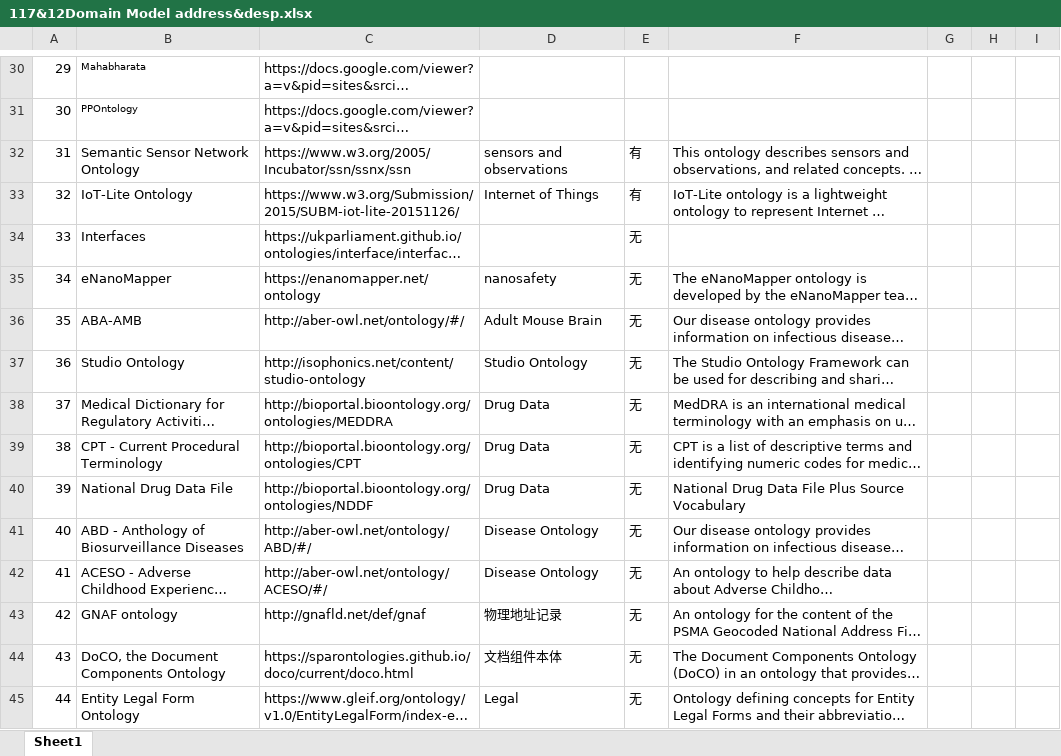
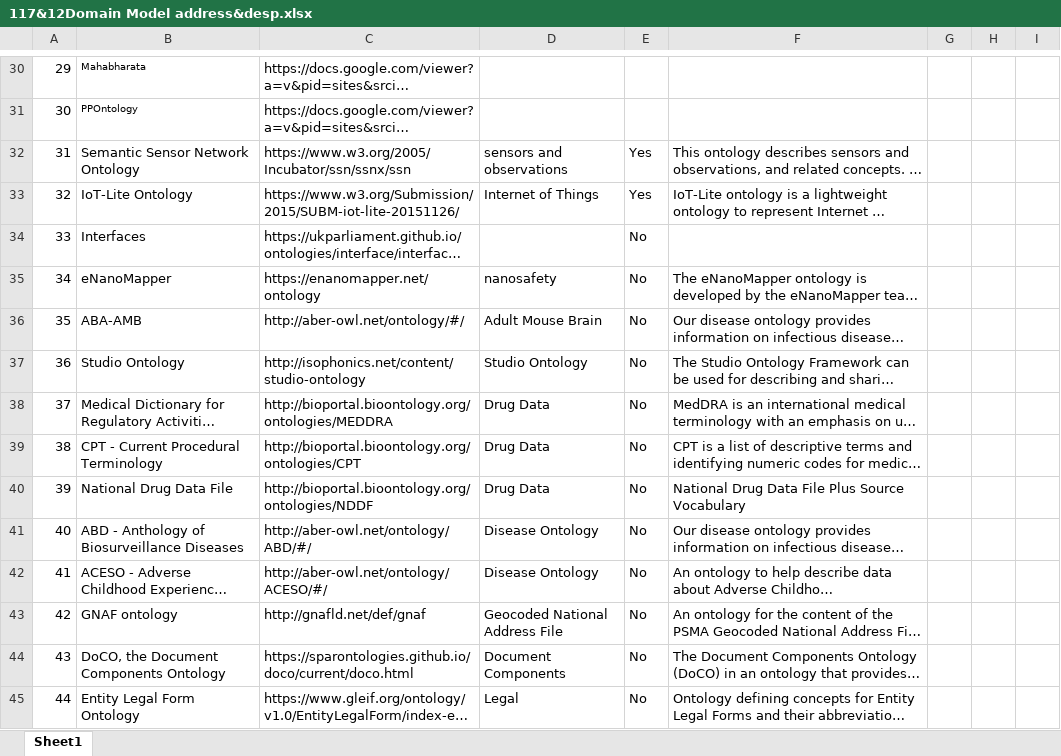
Before and after one commit to ZacharyZhao55/Open-Domain-Model, an Excel workbook: 117&12Domain Model address&desp.xlsx, sheet Sheet1, drawn as a sheet; only a part is shown, gaps mark what is left out; long unchanged cells end in …; values as stored, in another font and other column widths than the file's, no borders; the diff covers the shown part only; the diff names each change by its address in the sheet, - before the commit and + after, or states it on an @@ line.

```diff
--- a/117&12Domain Model address&desp.xlsx (sheet Sheet1)
+++ b/117&12Domain Model address&desp.xlsx (sheet Sheet1)
-E32:E33: 有
+E32:E33: Yes
-E34:E45: 无
+E34:E45: No
-D43: 物理地址记录
+D43: Geocoded National Address File
-D44: 文档组件本体
+D44: Document Components
```
Also changed, not shown: 1 added row, 1 removed row and 129 edited cells elsewhere in this sheet.
